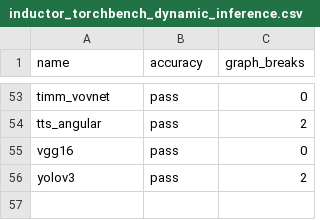
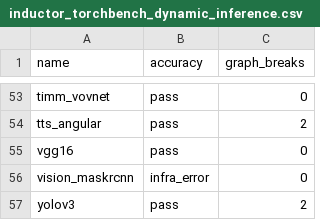
Before and after one commit to habilitacionescarn3/pytorch, a CSV file: benchmarks/dynamo/ci_expected_accuracy/inductor_torchbench_dynamic_inference.csv, drawn as a sheet; only a part is shown, gaps mark what is left out.

Commit message:
vision_maskrcnn is now deterministic (#101116)
Signed-off-by: Edward Z. Yang <ezyang@meta.com>

Pull Request resolved: https://github.com/pytorch/pytorch/pull/101116
Approved by: https://github.com/ngimel

```diff
--- a/benchmarks/dynamo/ci_expected_accuracy/inductor_torchbench_dynamic_inference.csv
+++ b/benchmarks/dynamo/ci_expected_accuracy/inductor_torchbench_dynamic_inference.csv
@@ -55,2 +55,3 @@ tts_angular,pass,2
 vgg16,pass,0
+vision_maskrcnn,infra_error,0
 yolov3,pass,2
```
Also changed, not shown: benchmarks/dynamo/ci_expected_accuracy/inductor_torchbench_dynamic_training.csv, benchmarks/dynamo/ci_expected_accuracy/inductor_torchbench_inference.csv, 3 other files.
